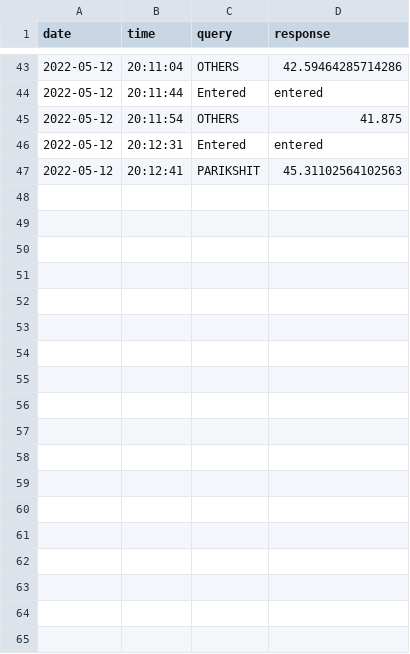
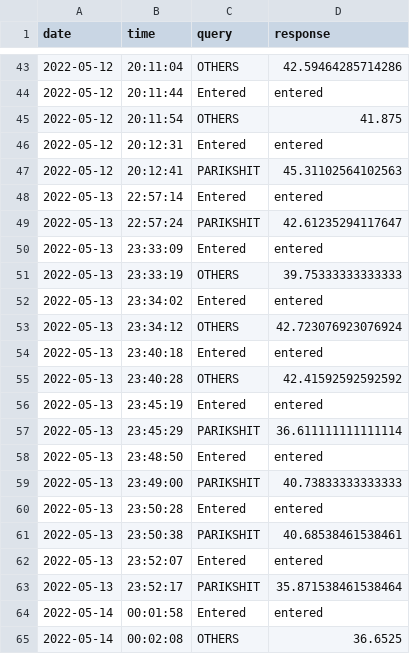
Before and after one commit to Praj-17/Blind-s-Eye, a CSV file: logs/face_recognition_data.csv, drawn as a sheet; only a part is shown, gaps mark what is left out.

Commit message:
corrected face_reocog, added repeat, fixed listen , made it faster

```diff
--- a/logs/face_recognition_data.csv
+++ b/logs/face_recognition_data.csv
@@ -47 +47,19 @@ date,time,query,response
 2022-05-12,20:12:41,PARIKSHIT,45.31102564102563
+2022-05-13,22:57:14,Entered,entered
+2022-05-13,22:57:24,PARIKSHIT,42.61235294117647
+2022-05-13,23:33:09,Entered,entered
+2022-05-13,23:33:19,OTHERS,39.75333333333333
+2022-05-13,23:34:02,Entered,entered
+2022-05-13,23:34:12,OTHERS,42.723076923076924
+2022-05-13,23:40:18,Entered,entered
+2022-05-13,23:40:28,OTHERS,42.41592592592592
+2022-05-13,23:45:19,Entered,entered
+2022-05-13,23:45:29,PARIKSHIT,36.611111111111114
+2022-05-13,23:48:50,Entered,entered
+2022-05-13,23:49:00,PARIKSHIT,40.73833333333333
+2022-05-13,23:50:28,Entered,entered
+2022-05-13,23:50:38,PARIKSHIT,40.68538461538461
+2022-05-13,23:52:07,Entered,entered
+2022-05-13,23:52:17,PARIKSHIT,35.871538461538464
+2022-05-14,00:01:58,Entered,entered
+2022-05-14,00:02:08,OTHERS,36.6525
```
Also changed, not shown: logs/chat_logs.csv, 30 other files.
